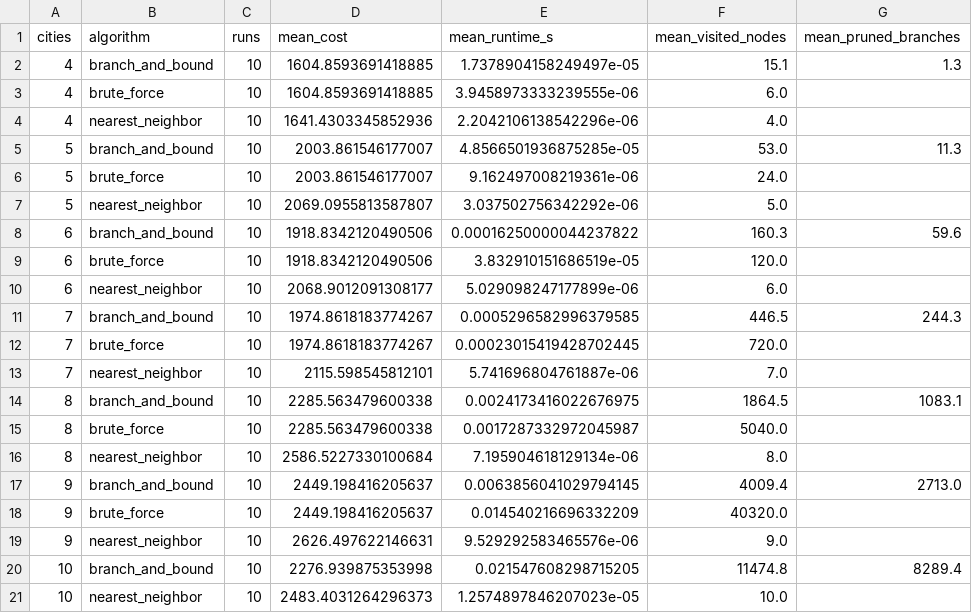
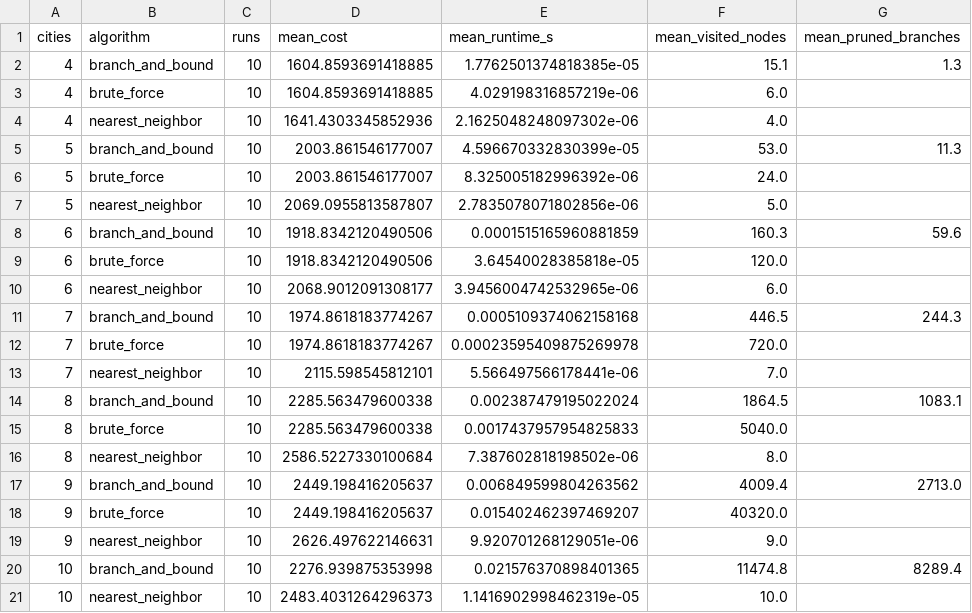
Before and after one commit to kordiaz666/TSP-KCLsummerschool, a CSV file: tsp_benchmark/results/benchmark_summary.csv, drawn as a sheet; only a part is shown; the diff names each change by its address in the sheet, - before the commit and + after, or states it on an @@ line.

```diff
--- a/tsp_benchmark/results/benchmark_summary.csv
+++ b/tsp_benchmark/results/benchmark_summary.csv
-E2 (mean_runtime_s): 1.7378904158249497e-05
+E2 (mean_runtime_s): 1.7762501374818385e-05
-E3 (mean_runtime_s): 3.9458973333239555e-06
+E3 (mean_runtime_s): 4.029198316857219e-06
-E4 (mean_runtime_s): 2.2042106138542296e-06
+E4 (mean_runtime_s): 2.1625048248097302e-06
-E5 (mean_runtime_s): 4.8566501936875285e-05
+E5 (mean_runtime_s): 4.596670332830399e-05
-E6 (mean_runtime_s): 9.162497008219361e-06
+E6 (mean_runtime_s): 8.325005182996392e-06
-E7 (mean_runtime_s): 3.037502756342292e-06
+E7 (mean_runtime_s): 2.7835078071802856e-06
-E8 (mean_runtime_s): 0.00016250000044237822
+E8 (mean_runtime_s): 0.0001515165960881859
-E9 (mean_runtime_s): 3.832910151686519e-05
+E9 (mean_runtime_s): 3.64540028385818e-05
-E10 (mean_runtime_s): 5.029098247177899e-06
+E10 (mean_runtime_s): 3.9456004742532965e-06
-E11 (mean_runtime_s): 0.0005296582996379585
+E11 (mean_runtime_s): 0.0005109374062158168
-E12 (mean_runtime_s): 0.00023015419428702445
+E12 (mean_runtime_s): 0.00023595409875269978
-E13 (mean_runtime_s): 5.741696804761887e-06
+E13 (mean_runtime_s): 5.566497566178441e-06
-E14 (mean_runtime_s): 0.0024173416022676975
+E14 (mean_runtime_s): 0.002387479195022024
-E15 (mean_runtime_s): 0.0017287332972045987
+E15 (mean_runtime_s): 0.0017437957954825833
-E16 (mean_runtime_s): 7.195904618129134e-06
+E16 (mean_runtime_s): 7.387602818198502e-06
-E17 (mean_runtime_s): 0.0063856041029794145
+E17 (mean_runtime_s): 0.006849599804263562
-E18 (mean_runtime_s): 0.014540216696332209
+E18 (mean_runtime_s): 0.015402462397469207
-E19 (mean_runtime_s): 9.529292583465576e-06
+E19 (mean_runtime_s): 9.920701268129051e-06
-E20 (mean_runtime_s): 0.021547608298715205
+E20 (mean_runtime_s): 0.021576370898401365
-E21 (mean_runtime_s): 1.2574897846207023e-05
+E21 (mean_runtime_s): 1.1416902998462319e-05
```
Also changed, not shown: results/benchmark_summary.csv, tsp_benchmark/results/benchmark_results.csv, 11 other files.
